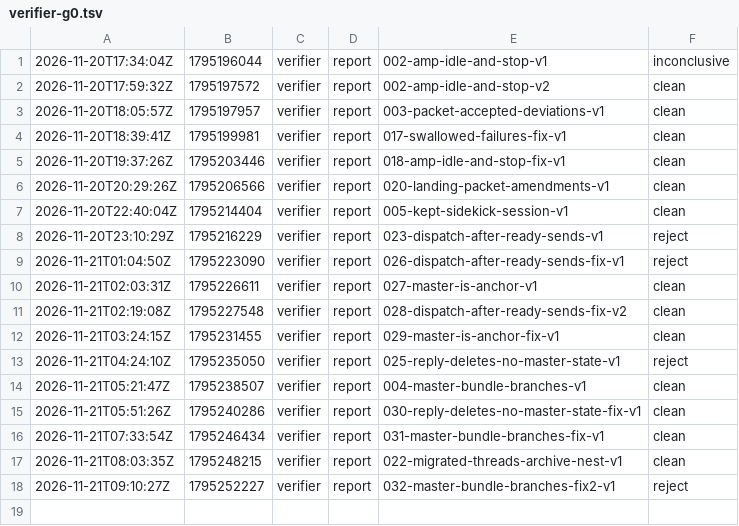
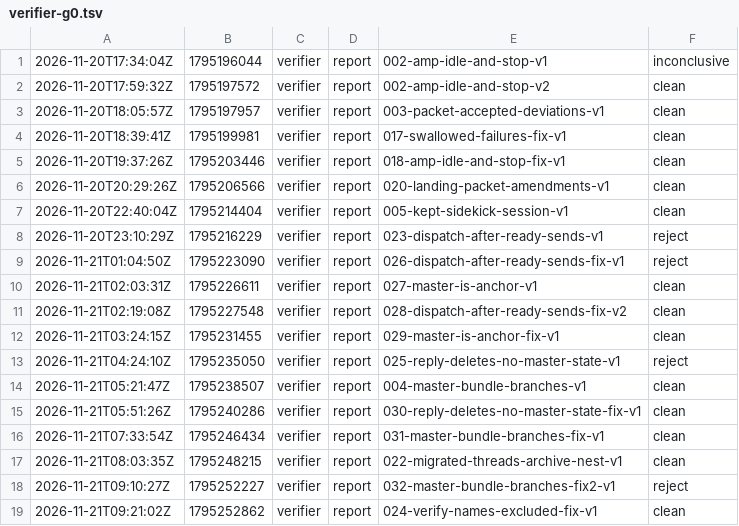
Before and after one commit to br1anchen/open-pstack, a TSV file: events/verifier-g0.tsv, drawn as a sheet.

Commit message:
kitchen: verifier publishes 2 files
Co-authored-by: Brian Chen <brianchen8990@gmail.com>

```diff
--- a/events/verifier-g0.tsv
+++ b/events/verifier-g0.tsv
@@ -18 +18,2 @@
 2026-11-21T09:10:27Z	1795252227	verifier	report	032-master-bundle-branches-fix2-v1	reject
+2026-11-21T09:21:02Z	1795252862	verifier	report	024-verify-names-excluded-fix-v1	clean
```
Also changed, not shown: 1 other file.
